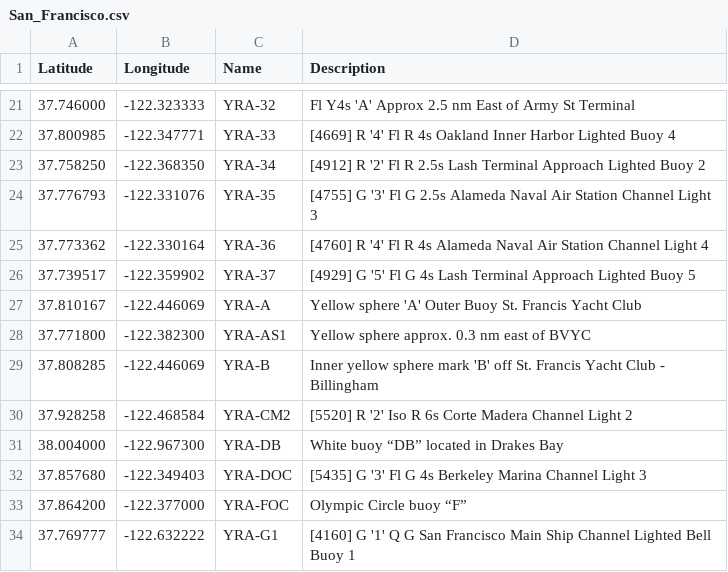
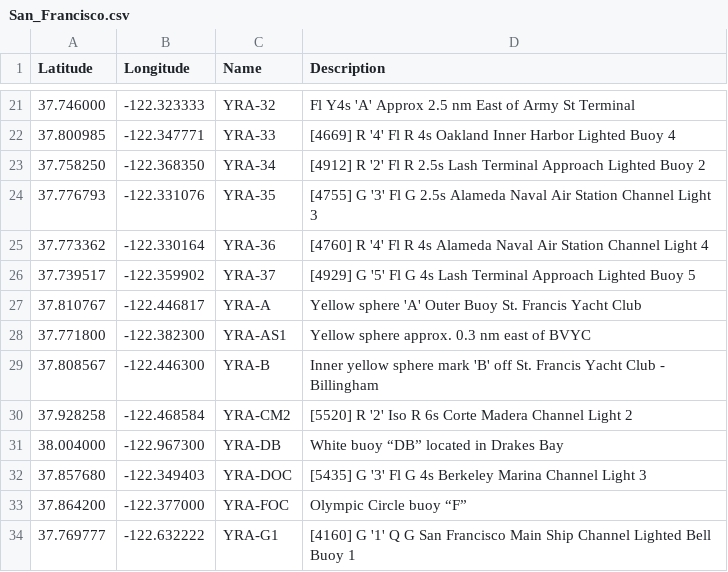
Before and after one commit to nkiesel/YRA-Marks, a CSV file: San_Francisco.csv, drawn as a sheet; only a part is shown, gaps mark what is left out.

Commit message:
updated YRA A and B based on data from StFYC

```diff
--- a/San_Francisco.csv
+++ b/San_Francisco.csv
@@ -26,5 +26,5 @@ Latitude,Longitude,Name,Description
 37.739517,-122.359902,"YRA-37","[4929] G '5' Fl G 4s Lash Terminal Approach Lighted Buoy 5"
-37.810167,-122.446069,"YRA-A","Yellow sphere 'A' Outer Buoy St. Francis Yacht Club"
+37.810767,-122.446817,"YRA-A","Yellow sphere 'A' Outer Buoy St. Francis Yacht Club"
 37.771800,-122.382300,"YRA-AS1","Yellow sphere approx. 0.3 nm east of BVYC"
-37.808285,-122.446069,"YRA-B","Inner yellow sphere mark 'B' off St. Francis Yacht Club - Billingham"
+37.808567,-122.446300,"YRA-B","Inner yellow sphere mark 'B' off St. Francis Yacht Club - Billingham"
 37.928258,-122.468584,"YRA-CM2","[5520] R '2' Iso R 6s Corte Madera Channel Light 2"
```
Also changed, not shown: 10 other files.
